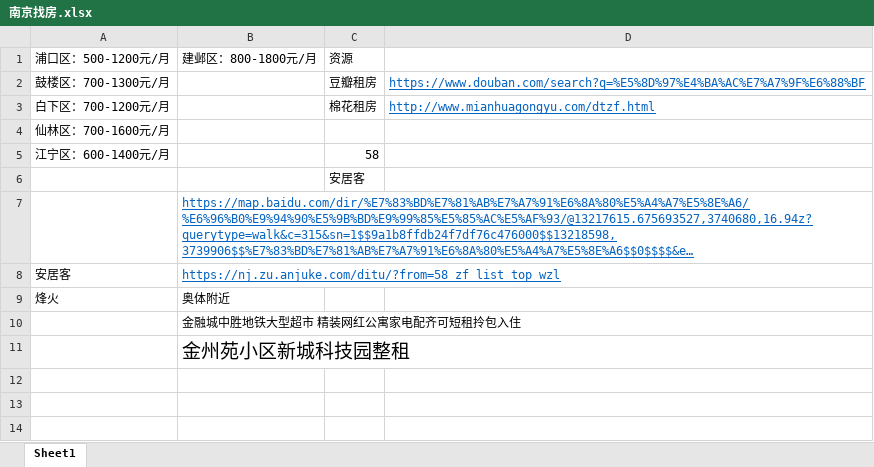
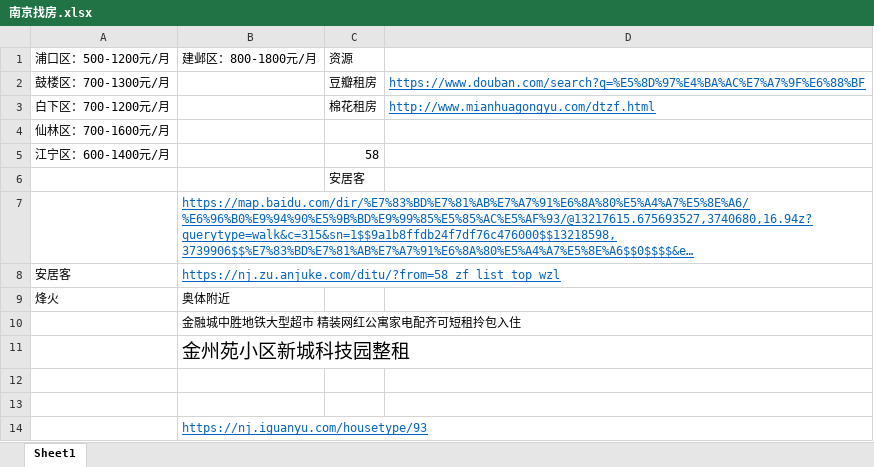
Before and after one commit to SamLiu666/machine-learning, an Excel workbook: KnowdgeGraph/租房/南京找房.xlsx, sheet Sheet1, drawn as a sheet; long unchanged cells end in …; values as stored, in another font and other column widths than the file's, no borders; charts and pictures not drawn; the diff names each change by its address in the sheet, - before the commit and + after, or states it on an @@ line.

```diff
--- a/KnowdgeGraph/租房/南京找房.xlsx (sheet Sheet1)
+++ b/KnowdgeGraph/租房/南京找房.xlsx (sheet Sheet1)
+row 12: (empty)
+row 13: (empty)
+row 14:  | https://nj.iguanyu.com/housetype/93
```
Also changed, not shown: charts or pictures, 3 other files.
